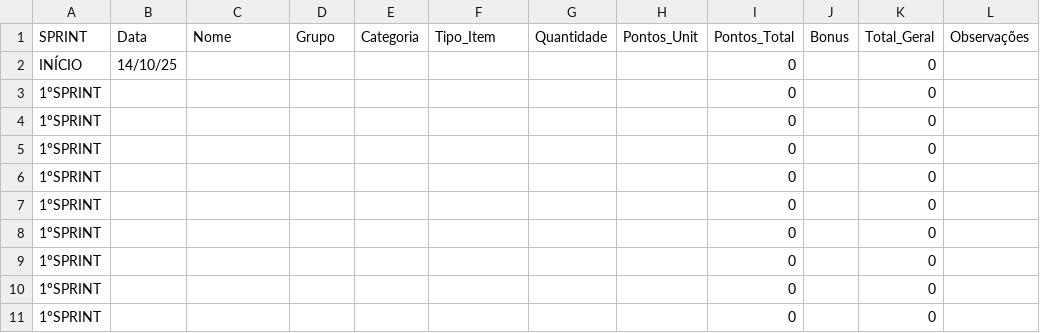
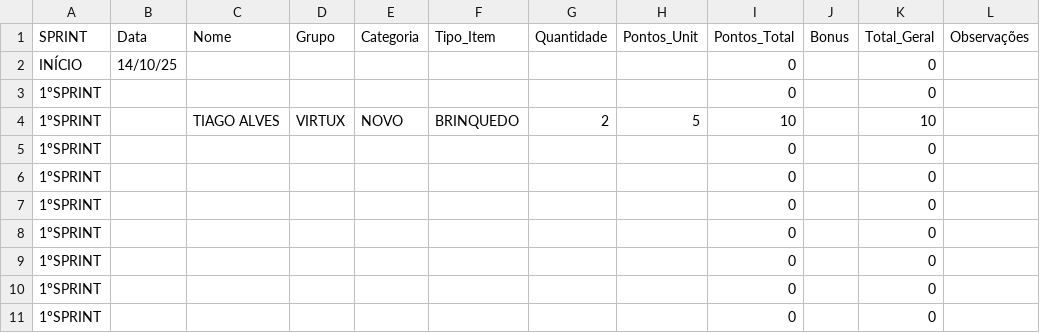
Before and after one commit to Tiagoalvesds/gincana_do_bem, a CSV file: planilha_gincana_solidaria.csv, drawn as a sheet; only a part is shown.

Commit message:
Add files via upload

```diff
--- a/planilha_gincana_solidaria.csv
+++ b/planilha_gincana_solidaria.csv
@@ -3,3 +3,3 @@ INÍCIO,14/10/25,,,,,,,0,,0,
 1ºSPRINT,,,,,,,,0,,0,
-1ºSPRINT,,,,,,,,0,,0,
+1ºSPRINT,,TIAGO ALVES,VIRTUX,NOVO,BRINQUEDO,2,5,10,,10,
 1ºSPRINT,,,,,,,,0,,0,
```
